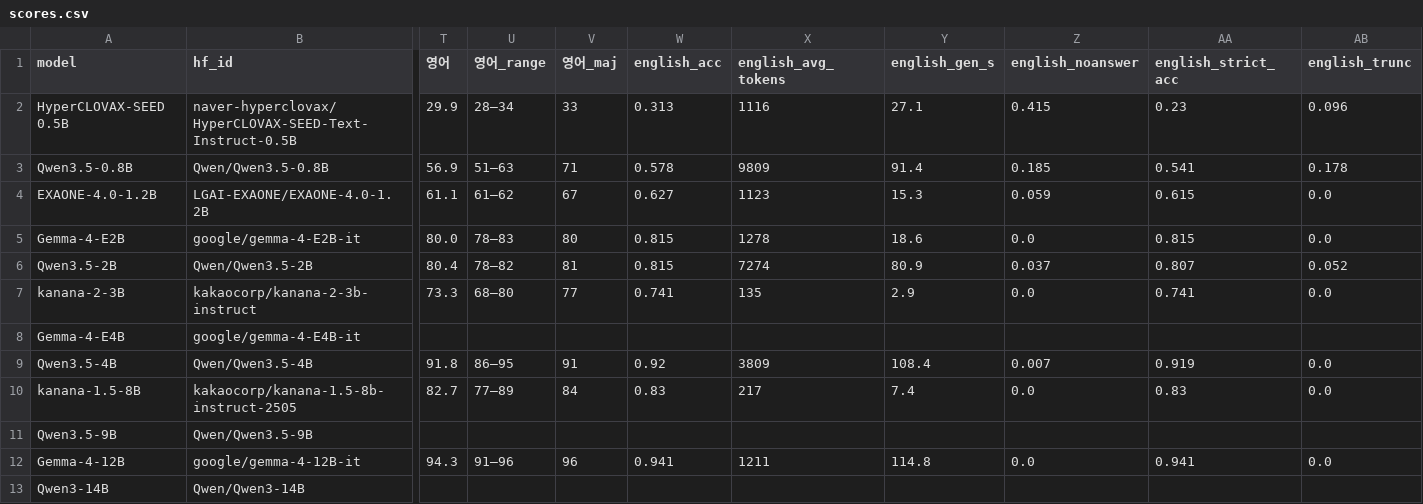
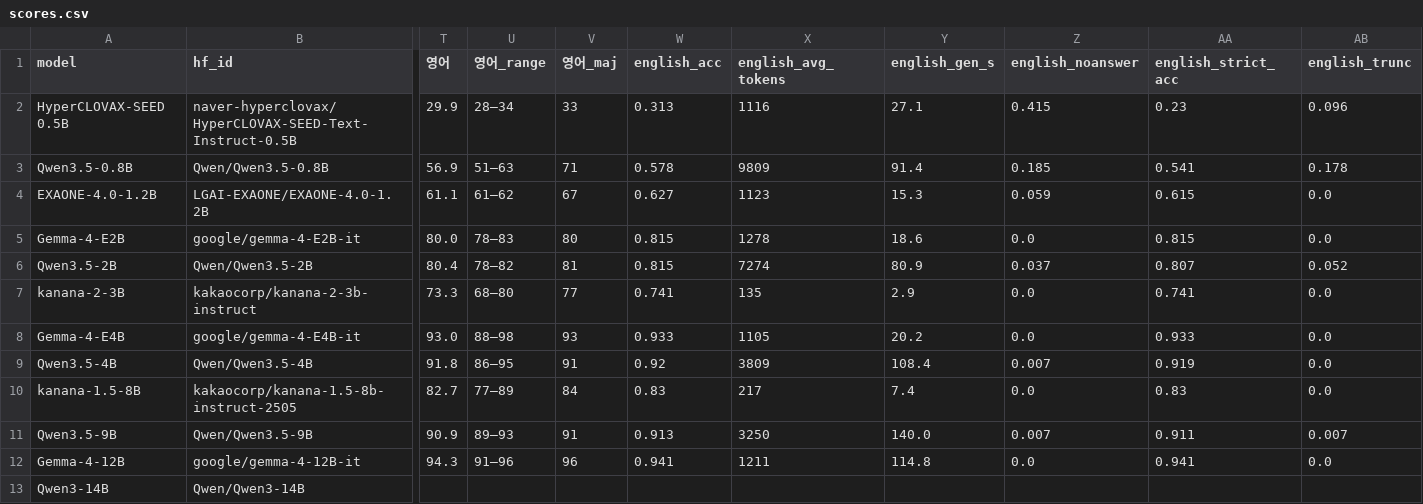
Before and after one commit to geumjin99/suneung2027-llm-bench, a CSV file: results/scores.csv, drawn as a sheet; only a part is shown, gaps mark what is left out; the diff names each change by its address in the sheet, - before the commit and + after, or states it on an @@ line.

```diff
--- a/results/scores.csv
+++ b/results/scores.csv
-T8 (영어): (empty)
+T8 (영어): 93.0
-U8 (영어_range): (empty)
+U8 (영어_range): 88–98
-V8 (영어_maj): (empty)
+V8 (영어_maj): 93
-W8 (english_acc): (empty)
+W8 (english_acc): 0.933
-X8 (english_avg_tokens): (empty)
+X8 (english_avg_tokens): 1105
-Y8 (english_gen_s): (empty)
+Y8 (english_gen_s): 20.2
-Z8 (english_noanswer): (empty)
+Z8 (english_noanswer): 0.0
-AA8 (english_strict_acc): (empty)
+AA8 (english_strict_acc): 0.933
-AB8 (english_trunc): (empty)
+AB8 (english_trunc): 0.0
-T11 (영어): (empty)
+T11 (영어): 90.9
-U11 (영어_range): (empty)
+U11 (영어_range): 89–93
-V11 (영어_maj): (empty)
+V11 (영어_maj): 91
-W11 (english_acc): (empty)
+W11 (english_acc): 0.913
-X11 (english_avg_tokens): (empty)
+X11 (english_avg_tokens): 3250
-Y11 (english_gen_s): (empty)
+Y11 (english_gen_s): 140.0
-Z11 (english_noanswer): (empty)
+Z11 (english_noanswer): 0.007
-AA11 (english_strict_acc): (empty)
+AA11 (english_strict_acc): 0.911
-AB11 (english_trunc): (empty)
+AB11 (english_trunc): 0.007
```
Also changed, not shown: results/per_question.csv, 11 other files.
